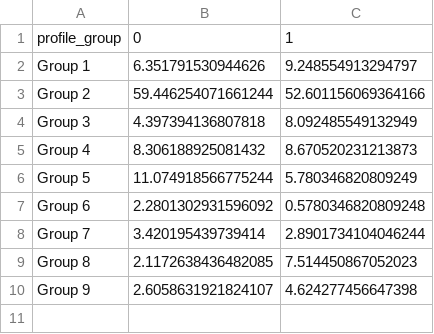
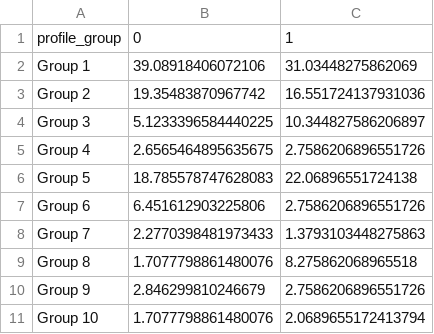
Before and after one commit to COEN5007/Group-4-Data-mining, a CSV file: clustering_results/data/profile_cluster_gender.csv, drawn as a sheet.

```diff
--- a/clustering_results/data/profile_cluster_gender.csv
+++ b/clustering_results/data/profile_cluster_gender.csv
@@ -1,10 +1,11 @@
 profile_group,0,1
-Group 1,6.351791530944626,9.248554913294797
-Group 2,59.446254071661244,52.601156069364166
-Group 3,4.397394136807818,8.092485549132949
-Group 4,8.306188925081432,8.670520231213873
-Group 5,11.074918566775244,5.780346820809249
-Group 6,2.2801302931596092,0.5780346820809248
-Group 7,3.420195439739414,2.8901734104046244
-Group 8,2.1172638436482085,7.514450867052023
-Group 9,2.6058631921824107,4.624277456647398
+Group 1,39.08918406072106,31.03448275862069
+Group 2,19.35483870967742,16.551724137931036
+Group 3,5.1233396584440225,10.344827586206897
+Group 4,2.6565464895635675,2.7586206896551726
+Group 5,18.785578747628083,22.06896551724138
+Group 6,6.451612903225806,2.7586206896551726
+Group 7,2.2770398481973433,1.3793103448275863
+Group 8,1.7077798861480076,8.275862068965518
+Group 9,2.846299810246679,2.7586206896551726
+Group 10,1.7077798861480076,2.0689655172413794
```
Also changed, not shown: clustering_results/data/activity_profile_frequency.csv, clustering_results/data/profile_cluster_composition.csv, 29 other files.
